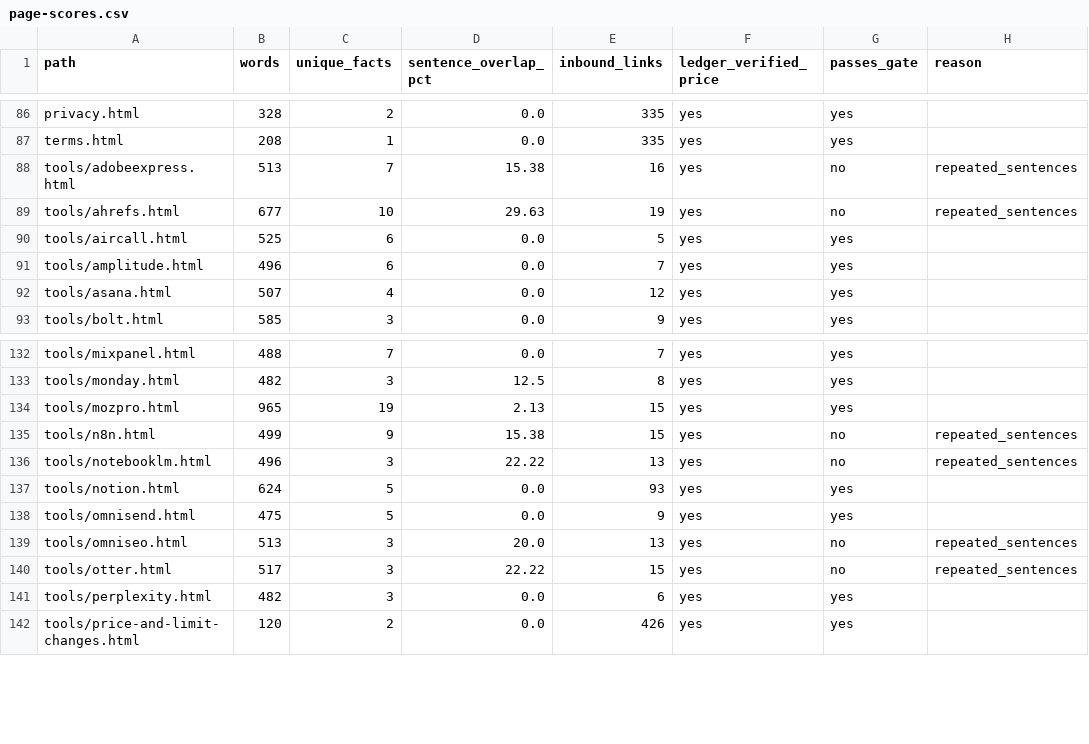
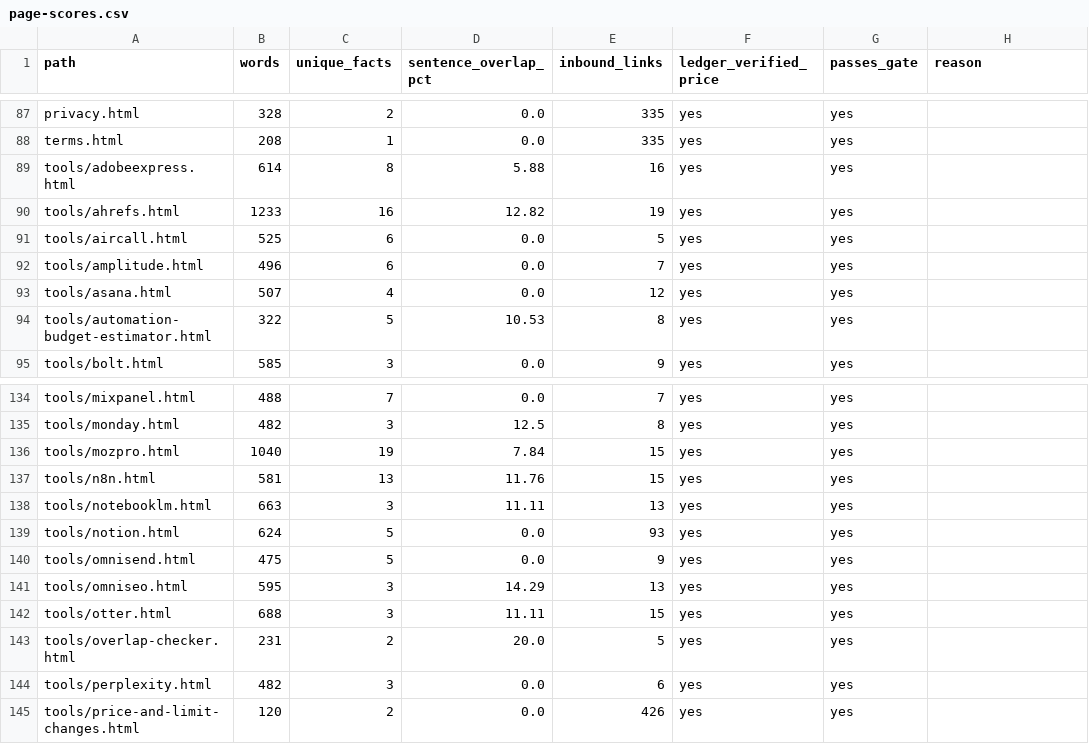
Before and after one commit to Buledi77/toolnest-updates-workspace, a CSV file: data/quality/page-scores.csv, drawn as a sheet; only a part is shown, gaps mark what is left out; the diff covers the shown part only.

```diff
--- a/data/quality/page-scores.csv
+++ b/data/quality/page-scores.csv
@@ -87,4 +88,4 @@ privacy.html,328,2,0.0,335,yes,yes,
 terms.html,208,1,0.0,335,yes,yes,
-tools/adobeexpress.html,513,7,15.38,16,yes,no,repeated_sentences
-tools/ahrefs.html,677,10,29.63,19,yes,no,repeated_sentences
+tools/adobeexpress.html,614,8,5.88,16,yes,yes,
+tools/ahrefs.html,1233,16,12.82,19,yes,yes,
 tools/aircall.html,525,6,0.0,5,yes,yes,
@@ -92,2 +93,3 @@ tools/amplitude.html,496,6,0.0,7,yes,yes,
 tools/asana.html,507,4,0.0,12,yes,yes,
+tools/automation-budget-estimator.html,322,5,10.53,8,yes,yes,
 tools/bolt.html,585,3,0.0,9,yes,yes,
@@ -133,9 +135,10 @@ tools/mixpanel.html,488,7,0.0,7,yes,yes,
 tools/monday.html,482,3,12.5,8,yes,yes,
-tools/mozpro.html,965,19,2.13,15,yes,yes,
-tools/n8n.html,499,9,15.38,15,yes,no,repeated_sentences
-tools/notebooklm.html,496,3,22.22,13,yes,no,repeated_sentences
+tools/mozpro.html,1040,19,7.84,15,yes,yes,
+tools/n8n.html,581,13,11.76,15,yes,yes,
+tools/notebooklm.html,663,3,11.11,13,yes,yes,
 tools/notion.html,624,5,0.0,93,yes,yes,
 tools/omnisend.html,475,5,0.0,9,yes,yes,
-tools/omniseo.html,513,3,20.0,13,yes,no,repeated_sentences
-tools/otter.html,517,3,22.22,15,yes,no,repeated_sentences
+tools/omniseo.html,595,3,14.29,13,yes,yes,
+tools/otter.html,688,3,11.11,15,yes,yes,
+tools/overlap-checker.html,231,2,20.0,5,yes,yes,
 tools/perplexity.html,482,3,0.0,6,yes,yes,
```
Also changed, not shown: 2 added rows and 111 edited cells elsewhere in this file, 34 other files.
